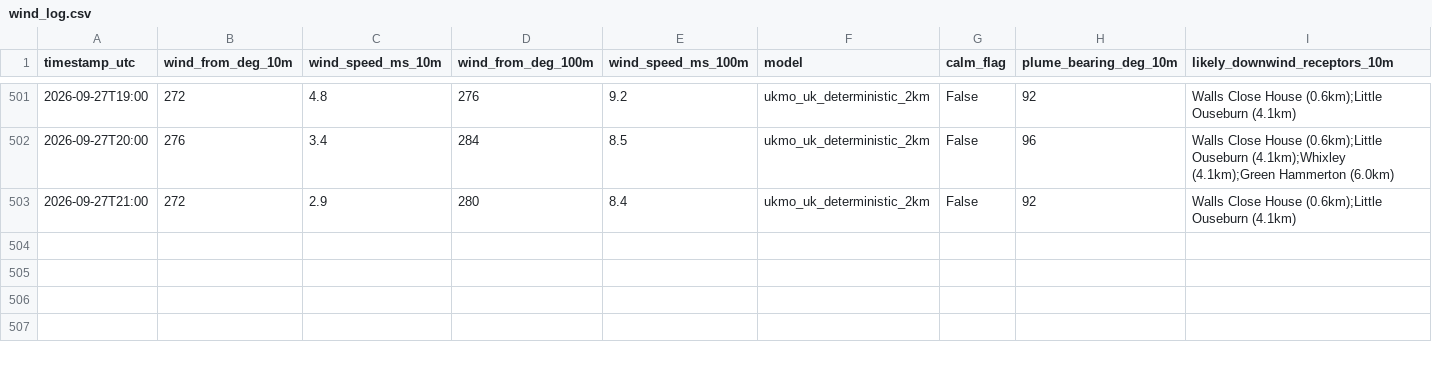
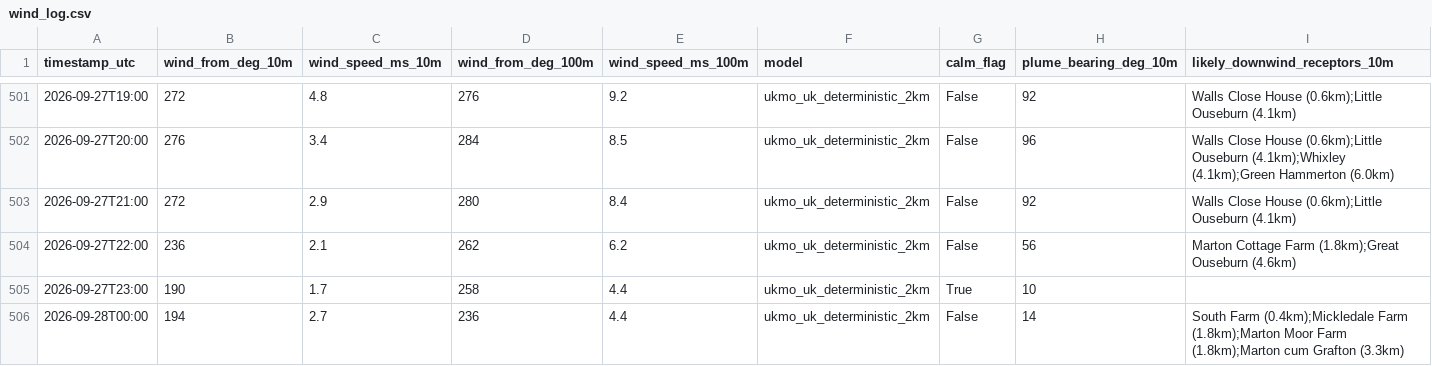
Before and after one commit to Matthew42205/awrp-wind-log, a CSV file: wind_log.csv, drawn as a sheet; only a part is shown, gaps mark what is left out; rows hold the shown columns only; the diff names each change by its address in the sheet, - before the commit and + after, or states it on an @@ line.

```diff
--- a/wind_log.csv
+++ b/wind_log.csv
+row 504: 2026-09-27T22:00 | 236 | 2.1 | 262 | 6.2 | ukmo_uk_deterministic_2km | False | 56 | Marton Cottage Farm (1.8km);Great Ouseburn (4.6km)
+row 505: 2026-09-27T23:00 | 190 | 1.7 | 258 | 4.4 | ukmo_uk_deterministic_2km | True | 10
+row 506: 2026-09-28T00:00 | 194 | 2.7 | 236 | 4.4 | ukmo_uk_deterministic_2km | False | 14 | South Farm (0.4km);Mickledale Farm (1.8km);Marton Moor Farm (1.8km);Marton cum Grafton (3.3km)
```
